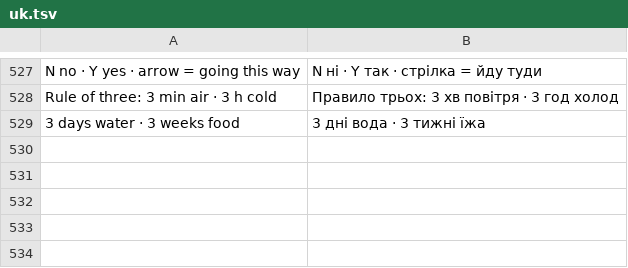
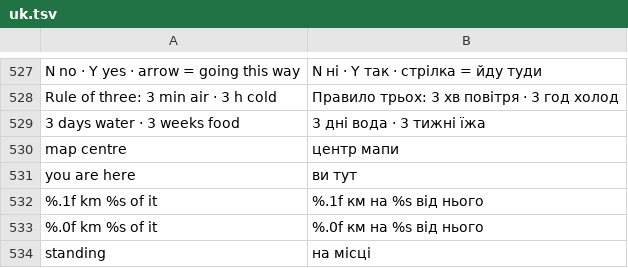
Before and after one commit to festchenko/doba, a TSV file: firmware/tools/i18n/uk.tsv, drawn as a sheet; only a part is shown, gaps mark what is left out; the diff names each change by its address in the sheet, - before the commit and + after, or states it on an @@ line.

```diff
--- a/firmware/tools/i18n/uk.tsv
+++ b/firmware/tools/i18n/uk.tsv
+row 530: map centre | центр мапи
+row 531: you are here | ви тут
+row 532: %.1f km %s of it | %.1f км на %s від нього
+row 533: %.0f km %s of it | %.0f км на %s від нього
+row 534: standing | на місці
```
Also changed, not shown: 52 other files.
